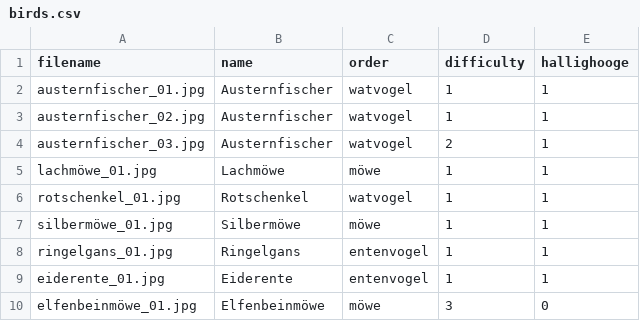
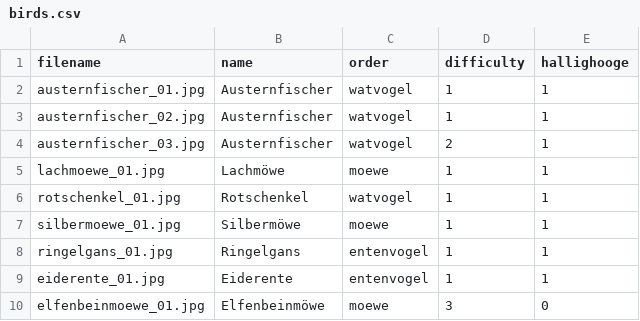
Before and after one commit to MusicMemory/Ornithology, a CSV file: birds.csv, drawn as a sheet; the diff names each change by its address in the sheet, - before the commit and + after, or states it on an @@ line.

```diff
--- a/birds.csv
+++ b/birds.csv
-A5 (filename): lachmöwe_01.jpg
+A5 (filename): lachmoewe_01.jpg
-C5 (order): möwe
+C5 (order): moewe
-A7 (filename): silbermöwe_01.jpg
+A7 (filename): silbermoewe_01.jpg
-C7 (order): möwe
+C7 (order): moewe
-A10 (filename): elfenbeinmöwe_01.jpg
+A10 (filename): elfenbeinmoewe_01.jpg
-C10 (order): möwe
+C10 (order): moewe
```
Also changed, not shown: 4 other files.
